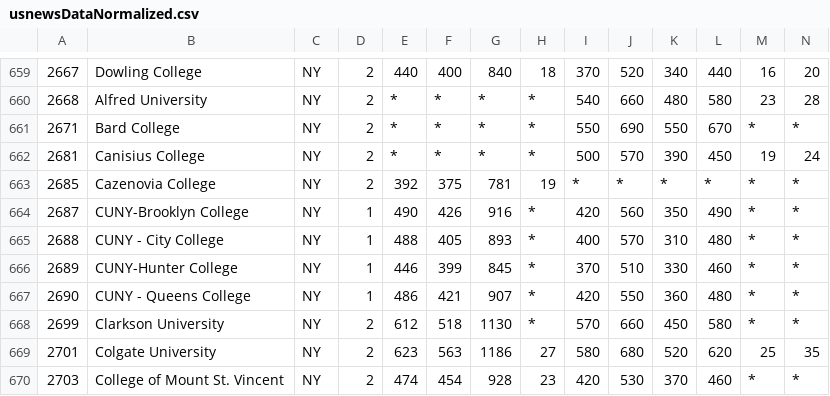
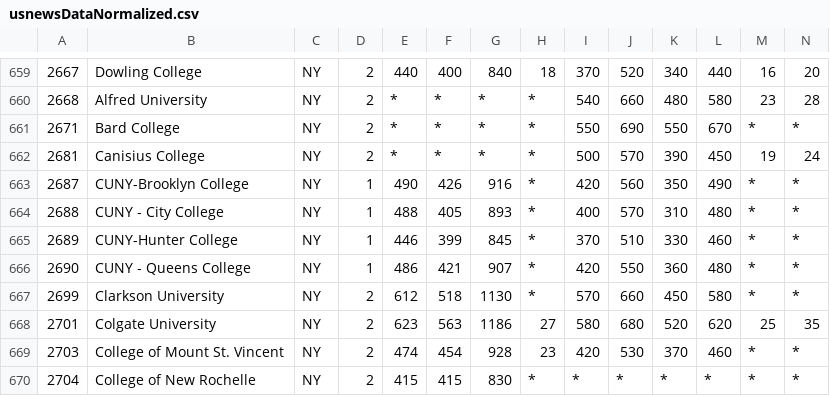
Before and after one commit to SeanGrec/CP468_FinalProject, a CSV file: usnewsDataNormalized.csv, drawn as a sheet; only a part is shown, gaps mark what is left out; the shorter side is filled out with more unchanged rows; rows hold the shown columns only; the diff names each change by its address in the sheet, - before the commit and + after, or states it on an @@ line.

```diff
--- a/usnewsDataNormalized.csv
+++ b/usnewsDataNormalized.csv
-row 663: 2685 | Cazenovia College | NY | 2 | 392 | 375 | 781 | 19 | * | * | * | * | * | *
```
Also changed, not shown: 2 other files.
